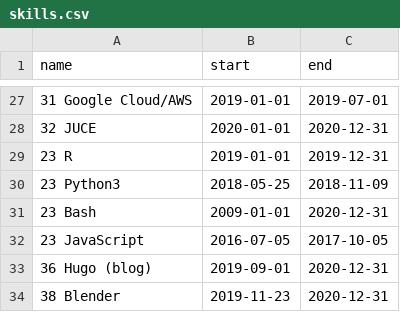
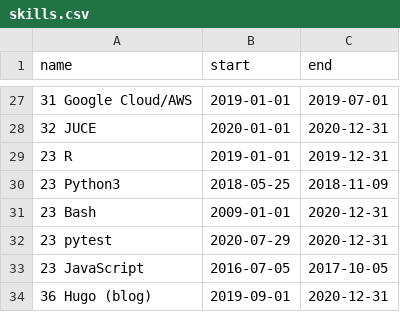
Before and after one commit to deanturpin/skills, a CSV file: skills.csv, drawn as a sheet; only a part is shown, gaps mark what is left out; the shorter side is filled out with more unchanged rows.

Commit message:
pytest

```diff
--- a/skills.csv
+++ b/skills.csv
@@ -31,2 +31,3 @@ name,start,end
 23 Bash,2009-01-01,2020-12-31
+23 pytest,2020-07-29,2020-12-31
 23 JavaScript,2016-07-05,2017-10-05
```
